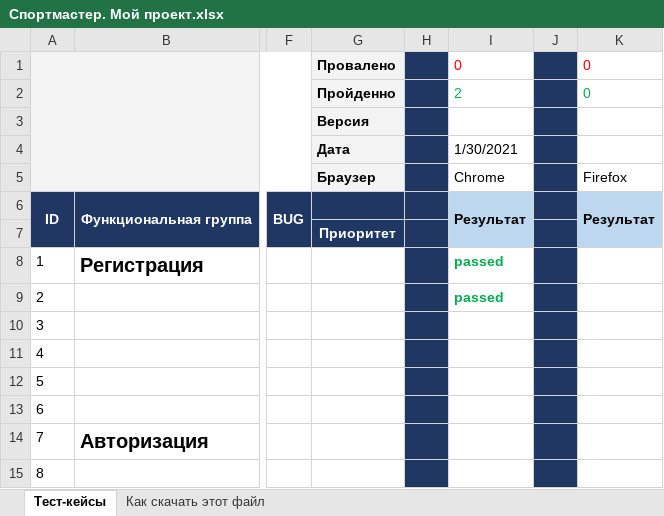
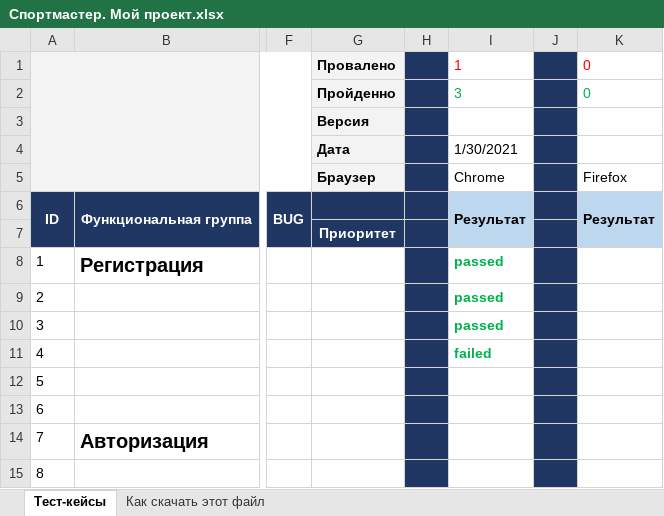
Before and after one commit to SurokMUFC/TestRepo, an Excel workbook: Спортмастер. Мой проект.xlsx, sheet Тест-кейсы, drawn as a sheet; only a part is shown, gaps mark what is left out; values as stored, in another font and other column widths than the file's, no borders; the diff names each change by its address in the sheet, - before the commit and + after, or states it on an @@ line.

Commit message:
Version 1.02
Пройден тест 3 и 4

```diff
--- a/Спортмастер. Мой проект.xlsx (sheet Тест-кейсы)
+++ b/Спортмастер. Мой проект.xlsx (sheet Тест-кейсы)
-I1: 0
+I1: 1
-I2: 2
+I2: 3
-I10: (empty)
+I10: passed
-I11: (empty)
+I11: failed
```
